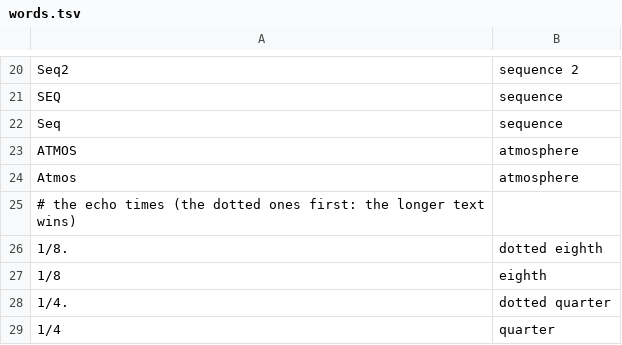
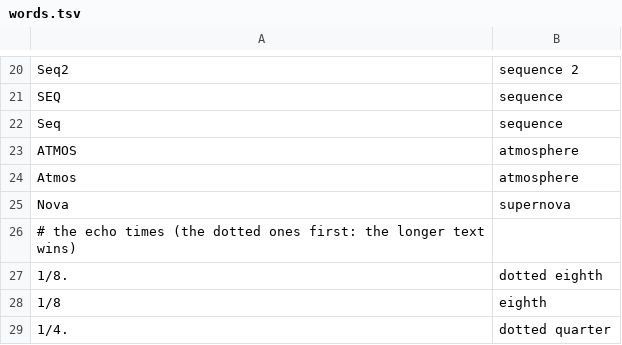
Before and after one commit to FartyPants/fm1-nachtfahrt, a TSV file: firmware/words.tsv, drawn as a sheet; only a part is shown, gaps mark what is left out; the shorter side is filled out with more unchanged rows; the diff names each change by its address in the sheet, - before the commit and + after, or states it on an @@ line.

```diff
--- a/firmware/words.tsv
+++ b/firmware/words.tsv
+row 25: Nova | supernova
```
Also changed, not shown: 8 other files.
